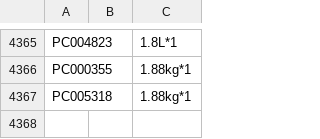
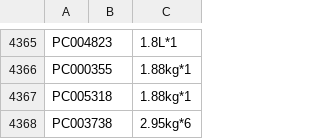
Before and after one commit to OURPROJECTDAO/work-automation-app, a CSV file: reference/spec_master.csv, drawn as a sheet; only a part is shown, gaps mark what is left out; the diff names each change by its address in the sheet, - before the commit and + after, or states it on an @@ line.

Commit message:
ref: 규격파일 갱신

```diff
--- a/reference/spec_master.csv
+++ b/reference/spec_master.csv
+row 4368: PC003738 |  | 2.95kg*6
```
